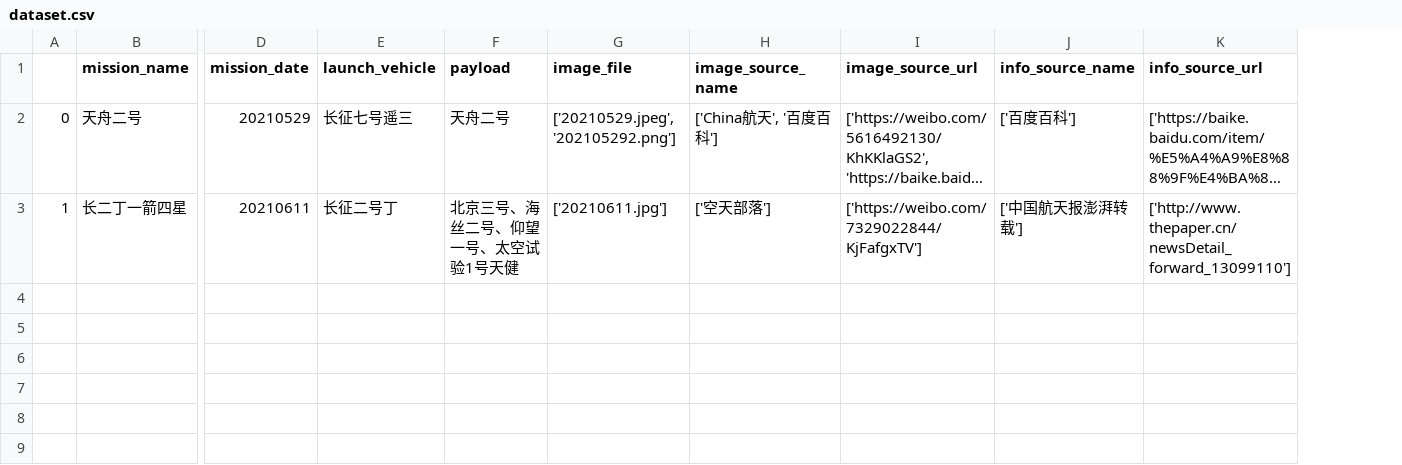
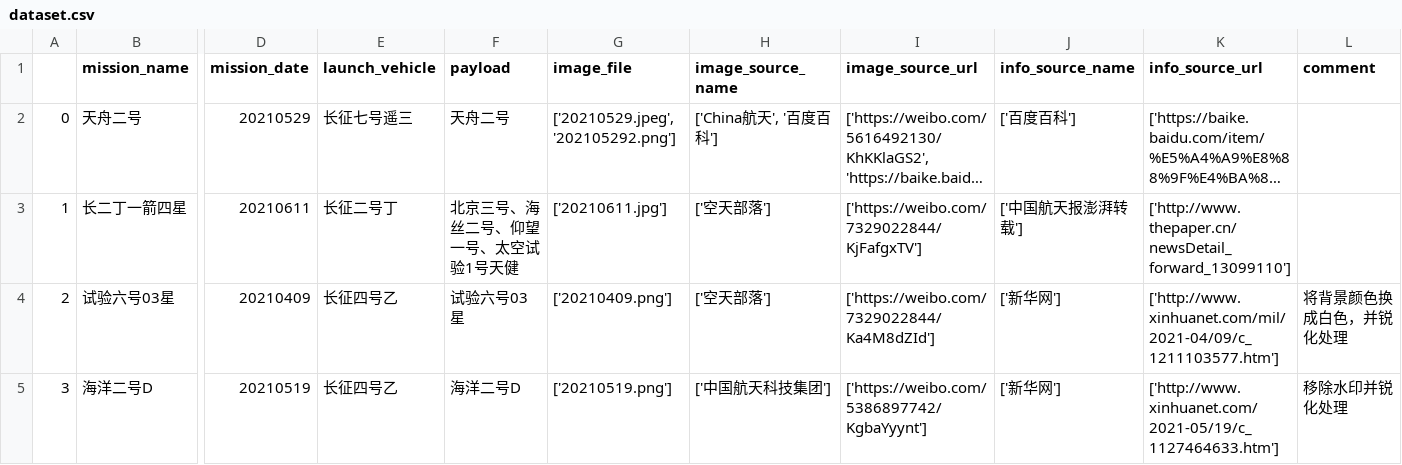
Before and after one commit to pengzhenghao/ChinaSpaceMissionBadges, a CSV file: gallery/dataset.csv, drawn as a sheet; only a part is shown, gaps mark what is left out; long unchanged cells end in …; rows hold the shown columns only; the diff names each change by its address in the sheet, - before the commit and + after, or states it on an @@ line.

```diff
--- a/gallery/dataset.csv
+++ b/gallery/dataset.csv
+column L (comment), empty
+row 4: 2 | 试验六号03星 | 20210409 | 长征四号乙 | 试验六号03星 | ['20210409.png'] | ['空天部落'] | ['https://weibo.com/7329022844/Ka4M8dZId'] | ['新华网'] | ['http://www.xinhuanet.com/mil/2021-04/09/c_1211103577.htm'] | 将背景颜色换成白色，并锐化处理
+row 5: 3 | 海洋二号D | 20210519 | 长征四号乙 | 海洋二号D | ['20210519.png'] | ['中国航天科技集团'] | ['https://weibo.com/5386897742/KgbaYyynt'] | ['新华网'] | ['http://www.xinhuanet.com/2021-05/19/c_1127464633.htm'] | 移除水印并锐化处理
```
Also changed, not shown: 8 other files.
